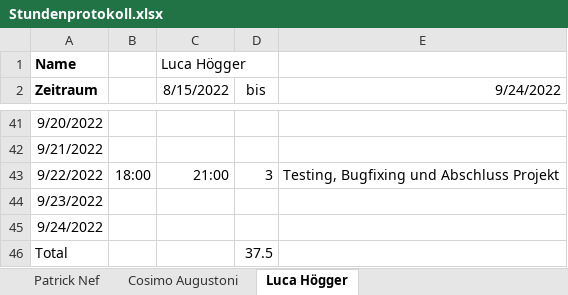
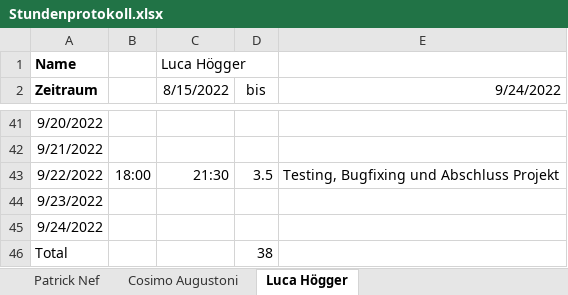
Before and after one commit to cosimo-augustoni/contact-manager, an Excel workbook: Projektinfo/Stundenprotokoll.xlsx, sheet Luca Högger, drawn as a sheet; only a part is shown, gaps mark what is left out; values as stored, in another font and other column widths than the file's, no borders; table styles not drawn; the diff names each change by its address in the sheet, - before the commit and + after, or states it on an @@ line.

Commit message:
docs: updated stundenprotokoll und applikationsbeschreib

```diff
--- a/Projektinfo/Stundenprotokoll.xlsx (sheet Luca Högger)
+++ b/Projektinfo/Stundenprotokoll.xlsx (sheet Luca Högger)
-C43 (8/15/2022): 21:00
+C43 (8/15/2022): 21:30
-D43 (bis): 3
+D43 (bis): 3.5
-D46 (bis): 37.5
+D46 (bis): 38
```
Also changed, not shown: 1 other file.
